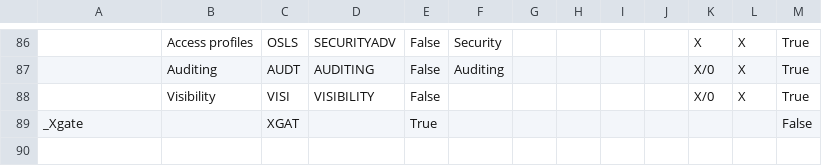
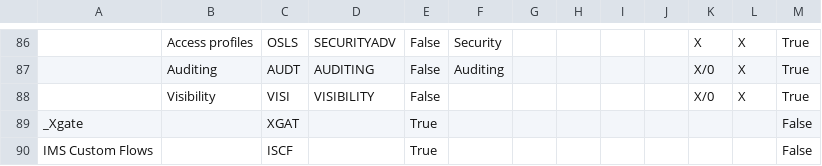
Before and after one commit to andrea-rinaldi-microarea/configurator, a CSV file: data/Administration & Services.csv, drawn as a sheet; only a part is shown, gaps mark what is left out; the diff names each change by its address in the sheet, - before the commit and + after, or states it on an @@ line.

```diff
--- a/data/Administration & Services.csv
+++ b/data/Administration & Services.csv
+row 90: IMS Custom Flows |  | ISCF |  | True |  |  |  |  |  |  |  | False
```
Also changed, not shown: data/Assembly & Materials.csv, data/Food, Beverage & HORECA.csv, 8 other files.
